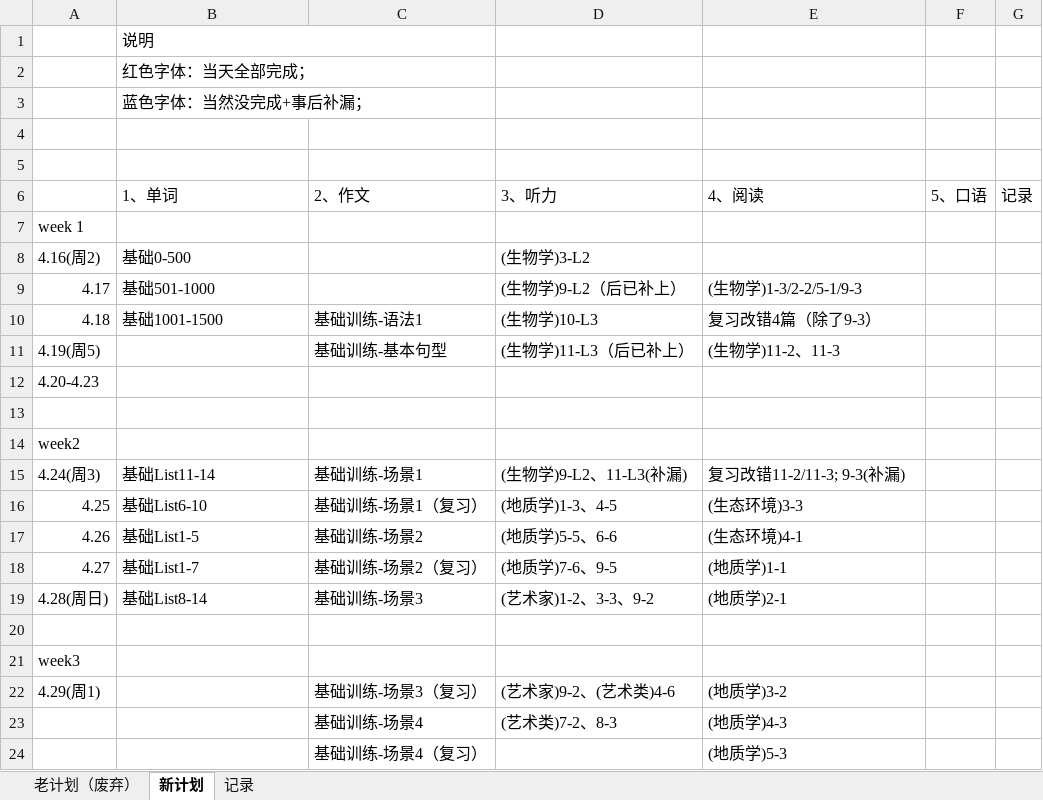
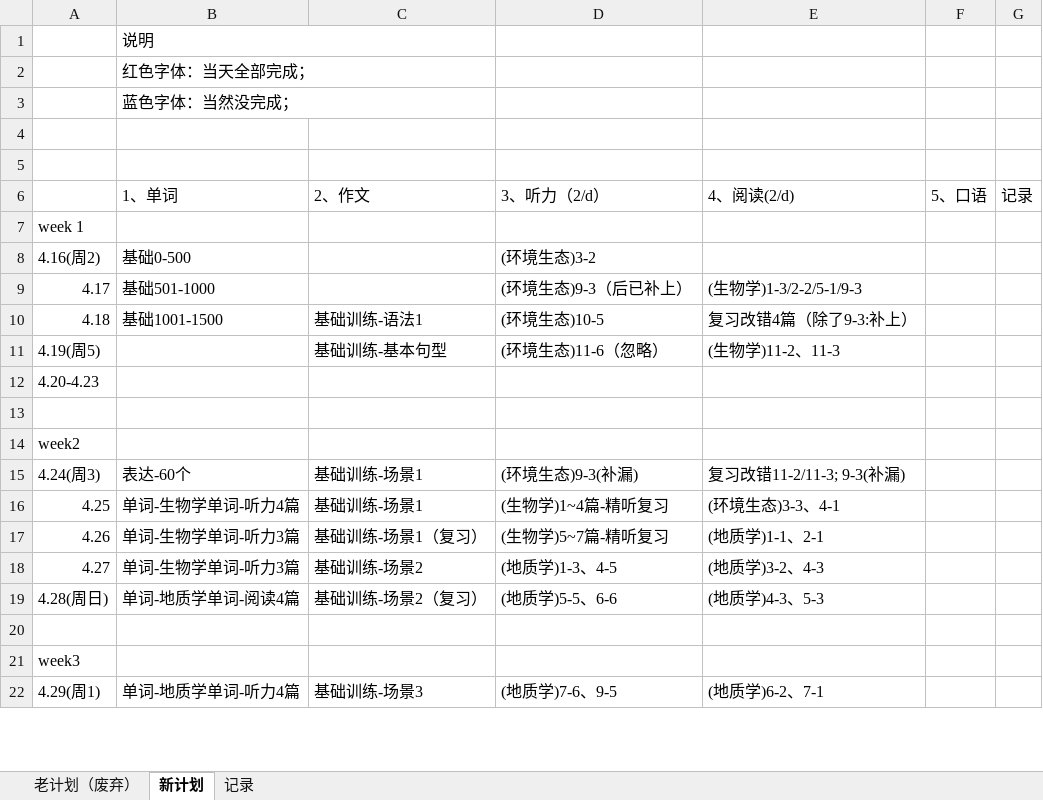
Before and after one commit to HiJody/TOFEL_STUDY, an Excel workbook: TOEFL_总表_复习计划.xlsx, sheet 新计划, drawn as a sheet; only a part is shown; values as stored, in another font and other column widths than the file's, no cell formats; removed rows and columns are numbered as before the commit, all else as after; the diff covers the shown part only; the diff names each change by its address in the sheet, - before the commit and + after, or states it on an @@ line.

Commit message:
Update TOEFL_总表_复习计划.xlsx
更新复习计划表

```diff
--- a/TOEFL_总表_复习计划.xlsx (sheet 新计划)
+++ b/TOEFL_总表_复习计划.xlsx (sheet 新计划)
-B3: 蓝色字体：当然没完成+事后补漏；
+B3: 蓝色字体：当然没完成；
-D6: 3、听力
+D6: 3、听力（2/d）
-E6: 4、阅读
+E6: 4、阅读(2/d)
-D8: (生物学)3-L2
+D8: (环境生态)3-2
-D9: (生物学)9-L2（后已补上）
+D9: (环境生态)9-3（后已补上）
-D10: (生物学)10-L3
+D10: (环境生态)10-5
-E10: 复习改错4篇（除了9-3）
+E10: 复习改错4篇（除了9-3:补上）
-D11: (生物学)11-L3（后已补上）
+D11: (环境生态)11-6（忽略）
-B15: 基础List11-14
+B15: 表达-60个
-D15: (生物学)9-L2、11-L3(补漏)
+D15: (环境生态)9-3(补漏)
-B16: 基础List6-10
+B16: 单词-生物学单词-听力4篇
-C16: 基础训练-场景1（复习）
+C16: 基础训练-场景1
-D16: (地质学)1-3、4-5
+D16: (生物学)1~4篇-精听复习
-E16: (生态环境)3-3
+E16: (环境生态)3-3、4-1
-B17: 基础List1-5
+B17: 单词-生物学单词-听力3篇
-C17: 基础训练-场景2
+C17: 基础训练-场景1（复习）
-D17: (地质学)5-5、6-6
+D17: (生物学)5~7篇-精听复习
-E17: (生态环境)4-1
+E17: (地质学)1-1、2-1
-B18: 基础List1-7
+B18: 单词-生物学单词-听力3篇
-C18: 基础训练-场景2（复习）
+C18: 基础训练-场景2
-D18: (地质学)7-6、9-5
+D18: (地质学)1-3、4-5
-E18: (地质学)1-1
+E18: (地质学)3-2、4-3
-B19: 基础List8-14
+B19: 单词-地质学单词-阅读4篇
-C19: 基础训练-场景3
+C19: 基础训练-场景2（复习）
-D19: (艺术家)1-2、3-3、9-2
+D19: (地质学)5-5、6-6
-E19: (地质学)2-1
+E19: (地质学)4-3、5-3
-B22: (empty)
+B22: 单词-地质学单词-听力4篇
-C22: 基础训练-场景3（复习）
+C22: 基础训练-场景3
-D22: (艺术家)9-2、(艺术类)4-6
+D22: (地质学)7-6、9-5
-E22: (地质学)3-2
+E22: (地质学)6-2、7-1
-row 23:  |  | 基础训练-场景4 | (艺术类)7-2、8-3 | (地质学)4-3
-row 24:  |  | 基础训练-场景4（复习） |  | (地质学)5-3
```
Also changed, not shown: 12 added rows, 1 removed row and 5 edited cells elsewhere in this sheet, cell formats.
